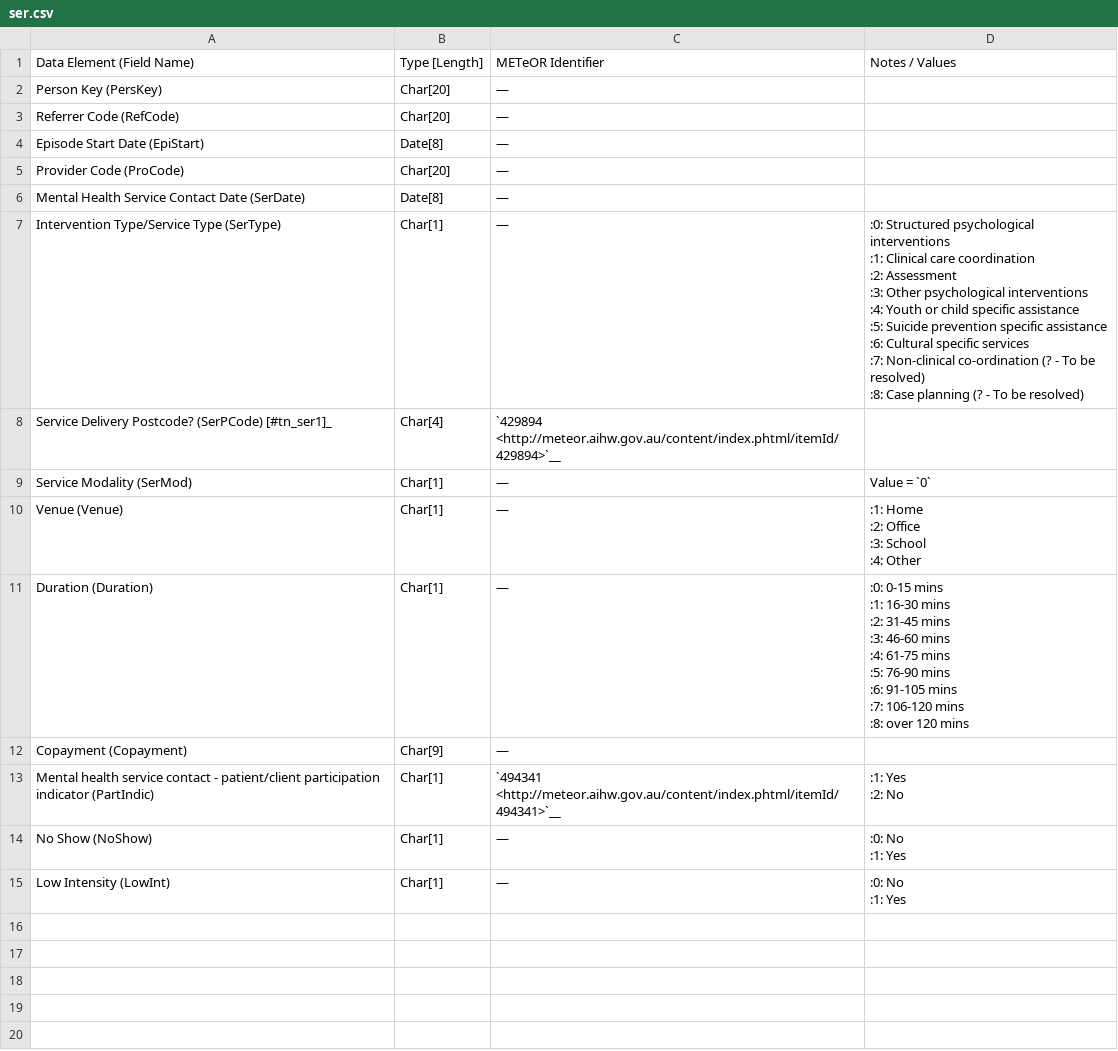
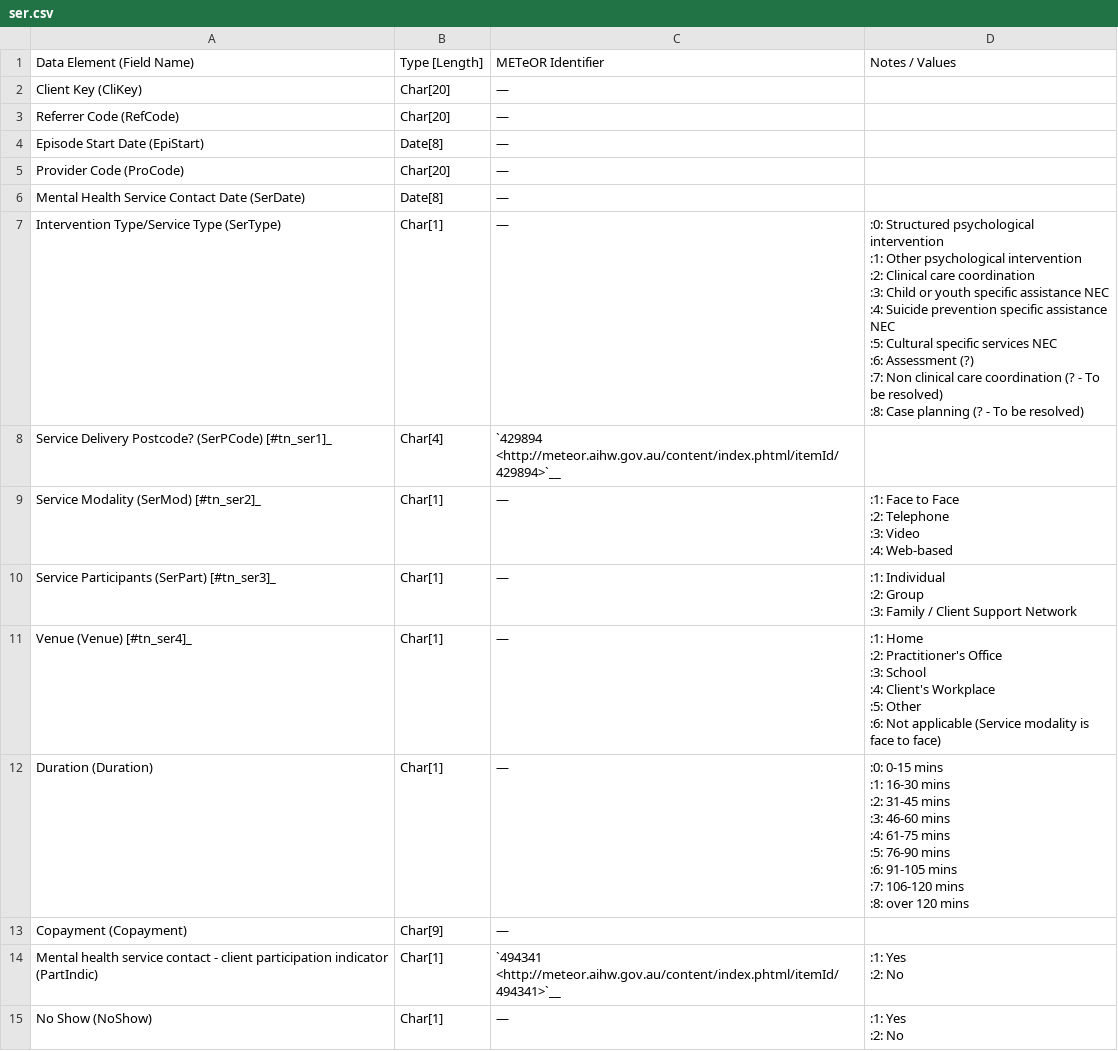
Before and after one commit to strategicdata/pmhc-mds-spec, a CSV file: doc/records/ser.csv, drawn as a sheet.

```diff
--- a/doc/records/ser.csv
+++ b/doc/records/ser.csv
@@ -1,3 +1,3 @@
 Data Element (Field Name),Type [Length],METeOR Identifier,Notes / Values
-Person Key (PersKey),Char[20],—,
+Client Key (CliKey),Char[20],—,
 Referrer Code (RefCode),Char[20],—,
@@ -6,21 +6,33 @@ Provider Code (ProCode),Char[20],—,
 Mental Health Service Contact Date (SerDate),Date[8],—,
-Intervention Type/Service Type (SerType),Char[1],—,"
-:0: Structured psychological interventions
-:1: Clinical care coordination
-:2: Assessment
-:3: Other psychological interventions
-:4: Youth or child specific assistance
-:5: Suicide prevention specific assistance
-:6: Cultural specific services
-:7: Non-clinical co-ordination (? - To be resolved)
-:8: Case planning (? - To be resolved)
-"
+Intervention Type/Service Type (SerType),Char[1],—,"
+:0: Structured psychological intervention
+:1: Other psychological intervention
+:2: Clinical care coordination
+:3: Child or youth specific assistance NEC
+:4: Suicide prevention specific assistance NEC
+:5: Cultural specific services NEC
+:6: Assessment (?)
+:7: Non clinical care coordination (? - To be resolved)
+:8: Case planning (? - To be resolved)
+"
 Service Delivery Postcode? (SerPCode) [#tn_ser1]_,Char[4],`429894 <http://meteor.aihw.gov.au/content/index.phtml/itemId/429894>`__,
-Service Modality (SerMod),Char[1],—,Value = `0`
-Venue (Venue),Char[1],—,"
-:1: Home
-:2: Office
-:3: School
-:4: Other
-"
+Service Modality (SerMod) [#tn_ser2]_,Char[1],—,"
+:1: Face to Face
+:2: Telephone
+:3: Video
+:4: Web-based
+"
+Service Participants (SerPart) [#tn_ser3]_,Char[1],—,"
+:1: Individual
+:2: Group
+:3: Family / Client Support Network
+"
+Venue (Venue) [#tn_ser4]_,Char[1],—,"
+:1: Home
+:2: Practitioner's Office
+:3: School
+:4: Client's Workplace
+:5: Other
+:6: Not applicable (Service modality is face to face)
+"
 Duration (Duration),Char[1],—,"
@@ -37,13 +49,9 @@ Duration (Duration),Char[1],—,"
 Copayment (Copayment),Char[9],—,
-Mental health service contact - patient/client participation indicator (PartIndic),Char[1],`494341 <http://meteor.aihw.gov.au/content/index.phtml/itemId/494341>`__,"
-:1: Yes
-:2: No
-"
-No Show (NoShow),Char[1],—,"
-:0: No
-:1: Yes
-"
-Low Intensity (LowInt),Char[1],—,"
-:0: No
-:1: Yes
-"
+Mental health service contact - client participation indicator (PartIndic),Char[1],`494341 <http://meteor.aihw.gov.au/content/index.phtml/itemId/494341>`__,"
+:1: Yes
+:2: No
+"
+No Show (NoShow),Char[1],—,"
+:1: Yes
+:2: No
+"
```
Also changed, not shown: doc/records/cli.csv, doc/records/coloc.csv, 6 other files.
